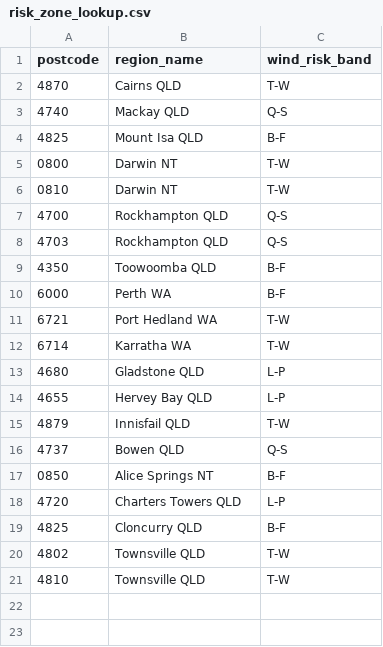
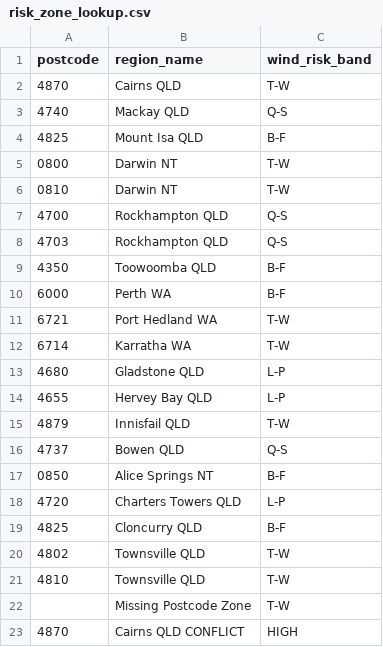
Before and after one commit to saurabhd2106/databricks-training, a CSV file: sample-data/risk_zone_lookup.csv, drawn as a sheet; the diff names each change by its address in the sheet, - before the commit and + after, or states it on an @@ line.

```diff
--- a/sample-data/risk_zone_lookup.csv
+++ b/sample-data/risk_zone_lookup.csv
+row 22:  | Missing Postcode Zone | T-W
+row 23: 4870 | Cairns QLD CONFLICT | HIGH
```
Also changed, not shown: sample-data/claims_bordereau.csv, sample-data/cyclone_events.csv, 14 other files.
